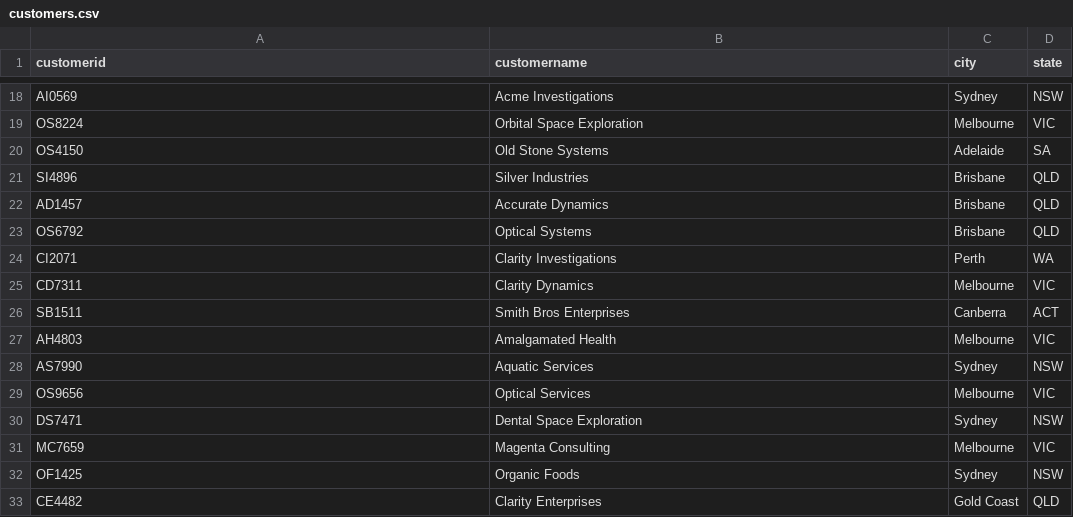
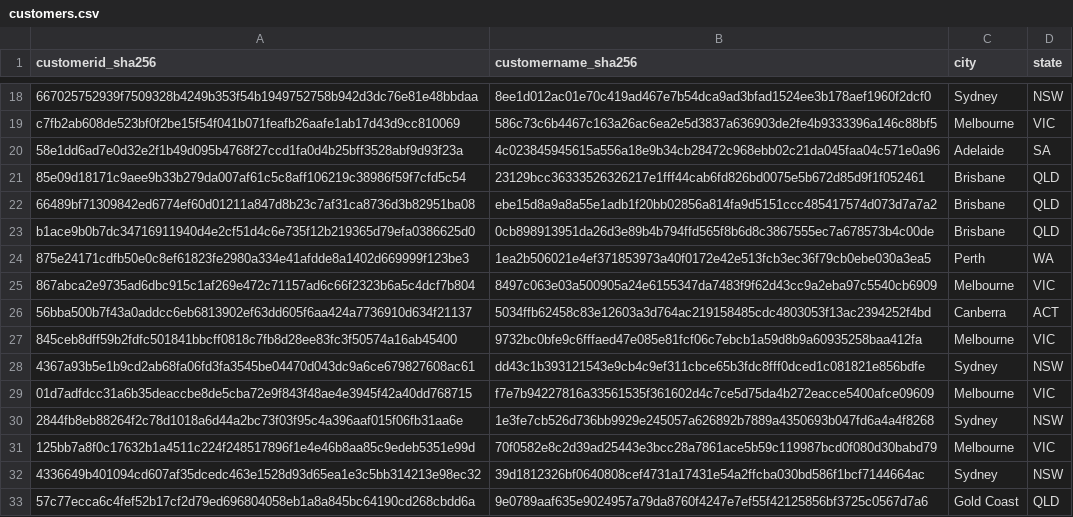
Before and after one commit to komae5519pv/komae_dbdemos, a CSV file: cleanroom_20250621/creator/raw_data/customers.csv, drawn as a sheet; only a part is shown, gaps mark what is left out; the diff covers the shown part only; the diff names each change by its address in the sheet, - before the commit and + after, or states it on an @@ line.

```diff
--- a/cleanroom_20250621/creator/raw_data/customers.csv
+++ b/cleanroom_20250621/creator/raw_data/customers.csv
-A1: customerid
+A1: customerid_sha256
-B1: customername
+B1: customername_sha256
-A18 (customerid_sha256): AI0569
+A18 (customerid_sha256): 667025752939f7509328b4249b353f54b1949752758b942d3dc76e81e48bbdaa
-B18 (customername_sha256): Acme Investigations
+B18 (customername_sha256): 8ee1d012ac01e70c419ad467e7b54dca9ad3bfad1524ee3b178aef1960f2dcf0
-A19 (customerid_sha256): OS8224
+A19 (customerid_sha256): c7fb2ab608de523bf0f2be15f54f041b071feafb26aafe1ab17d43d9cc810069
-B19 (customername_sha256): Orbital Space Exploration
+B19 (customername_sha256): 586c73c6b4467c163a26ac6ea2e5d3837a636903de2fe4b9333396a146c88bf5
-A20 (customerid_sha256): OS4150
+A20 (customerid_sha256): 58e1dd6ad7e0d32e2f1b49d095b4768f27ccd1fa0d4b25bff3528abf9d93f23a
-B20 (customername_sha256): Old Stone Systems
+B20 (customername_sha256): 4c023845945615a556a18e9b34cb28472c968ebb02c21da045faa04c571e0a96
-A21 (customerid_sha256): SI4896
+A21 (customerid_sha256): 85e09d18171c9aee9b33b279da007af61c5c8aff106219c38986f59f7cfd5c54
-B21 (customername_sha256): Silver Industries
+B21 (customername_sha256): 23129bcc36333526326217e1fff44cab6fd826bd0075e5b672d85d9f1f052461
-A22 (customerid_sha256): AD1457
+A22 (customerid_sha256): 66489bf71309842ed6774ef60d01211a847d8b23c7af31ca8736d3b82951ba08
-B22 (customername_sha256): Accurate Dynamics
+B22 (customername_sha256): ebe15d8a9a8a55e1adb1f20bb02856a814fa9d5151ccc485417574d073d7a7a2
-A23 (customerid_sha256): OS6792
+A23 (customerid_sha256): b1ace9b0b7dc34716911940d4e2cf51d4c6e735f12b219365d79efa0386625d0
-B23 (customername_sha256): Optical Systems
+B23 (customername_sha256): 0cb898913951da26d3e89b4b794ffd565f8b6d8c3867555ec7a678573b4c00de
-A24 (customerid_sha256): CI2071
+A24 (customerid_sha256): 875e24171cdfb50e0c8ef61823fe2980a334e41afdde8a1402d669999f123be3
-B24 (customername_sha256): Clarity Investigations
+B24 (customername_sha256): 1ea2b506021e4ef371853973a40f0172e42e513fcb3ec36f79cb0ebe030a3ea5
-A25 (customerid_sha256): CD7311
+A25 (customerid_sha256): 867abca2e9735ad6dbc915c1af269e472c71157ad6c66f2323b6a5c4dcf7b804
-B25 (customername_sha256): Clarity Dynamics
+B25 (customername_sha256): 8497c063e03a500905a24e6155347da7483f9f62d43cc9a2eba97c5540cb6909
-A26 (customerid_sha256): SB1511
+A26 (customerid_sha256): 56bba500b7f43a0addcc6eb6813902ef63dd605f6aa424a7736910d634f21137
-B26 (customername_sha256): Smith Bros Enterprises
+B26 (customername_sha256): 5034ffb62458c83e12603a3d764ac219158485cdc4803053f13ac2394252f4bd
-A27 (customerid_sha256): AH4803
+A27 (customerid_sha256): 845ceb8dff59b2fdfc501841bbcff0818c7fb8d28ee83fc3f50574a16ab45400
-B27 (customername_sha256): Amalgamated Health
+B27 (customername_sha256): 9732bc0bfe9c6fffaed47e085e81fcf06c7ebcb1a59d8b9a60935258baa412fa
-A28 (customerid_sha256): AS7990
+A28 (customerid_sha256): 4367a93b5e1b9cd2ab68fa06fd3fa3545be04470d043dc9a6ce679827608ac61
-B28 (customername_sha256): Aquatic Services
+B28 (customername_sha256): dd43c1b393121543e9cb4c9ef311cbce65b3fdc8fff0dced1c081821e856bdfe
-A29 (customerid_sha256): OS9656
+A29 (customerid_sha256): 01d7adfdcc31a6b35deaccbe8de5cba72e9f843f48ae4e3945f42a40dd768715
-B29 (customername_sha256): Optical Services
+B29 (customername_sha256): f7e7b94227816a33561535f361602d4c7ce5d75da4b272eacce5400afce09609
-A30 (customerid_sha256): DS7471
+A30 (customerid_sha256): 2844fb8eb88264f2c78d1018a6d44a2bc73f03f95c4a396aaf015f06fb31aa6e
-B30 (customername_sha256): Dental Space Exploration
+B30 (customername_sha256): 1e3fe7cb526d736bb9929e245057a626892b7889a4350693b047fd6a4a4f8268
-A31 (customerid_sha256): MC7659
+A31 (customerid_sha256): 125bb7a8f0c17632b1a4511c224f248517896f1e4e46b8aa85c9edeb5351e99d
-B31 (customername_sha256): Magenta Consulting
+B31 (customername_sha256): 70f0582e8c2d39ad25443e3bcc28a7861ace5b59c119987bcd0f080d30babd79
-A32 (customerid_sha256): OF1425
+A32 (customerid_sha256): 4336649b401094cd607af35dcedc463e1528d93d65ea1e3c5bb314213e98ec32
-B32 (customername_sha256): Organic Foods
+B32 (customername_sha256): 39d1812326bf0640808cef4731a17431e54a2ffcba030bd586f1bcf7144664ac
-A33 (customerid_sha256): CE4482
+A33 (customerid_sha256): 57c77ecca6c4fef52b17cf2d79ed696804058eb1a8a845bc64190cd268cbdd6a
-B33 (customername_sha256): Clarity Enterprises
+B33 (customername_sha256): 9e0789aaf635e9024957a79da8760f4247e7ef55f42125856bf3725c0567d7a6
```
Also changed, not shown: 36 edited cells elsewhere in this file, 1 other file.
